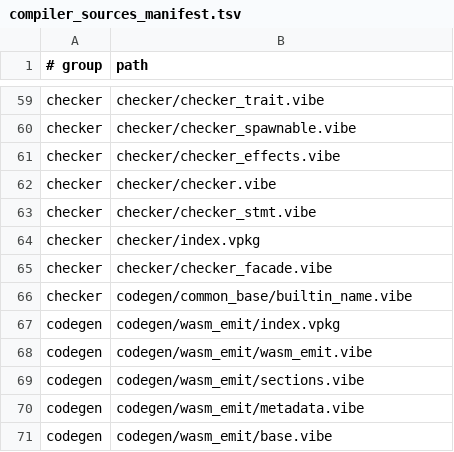
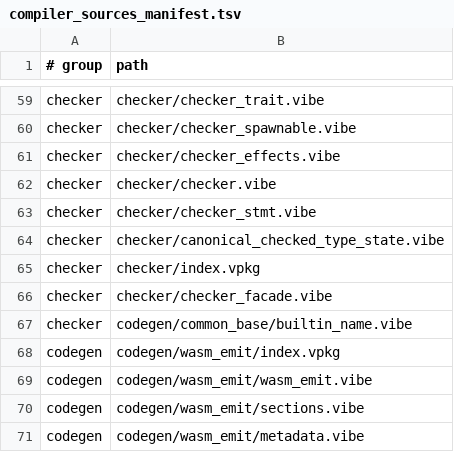
Before and after one commit to mizchi/vibe-lang, a TSV file: lib/@vibe/compiler/compiler_sources_manifest.tsv, drawn as a sheet; only a part is shown, gaps mark what is left out; the shorter side is filled out with more unchanged rows.

Commit message:
feat(checker): canonicalize checked value state

```diff
--- a/lib/@vibe/compiler/compiler_sources_manifest.tsv
+++ b/lib/@vibe/compiler/compiler_sources_manifest.tsv
@@ -63,2 +63,3 @@ checker	checker/checker.vibe
 checker	checker/checker_stmt.vibe
+checker	checker/canonical_checked_type_state.vibe
 checker	checker/index.vpkg
```
Also changed, not shown: 8 other files.
